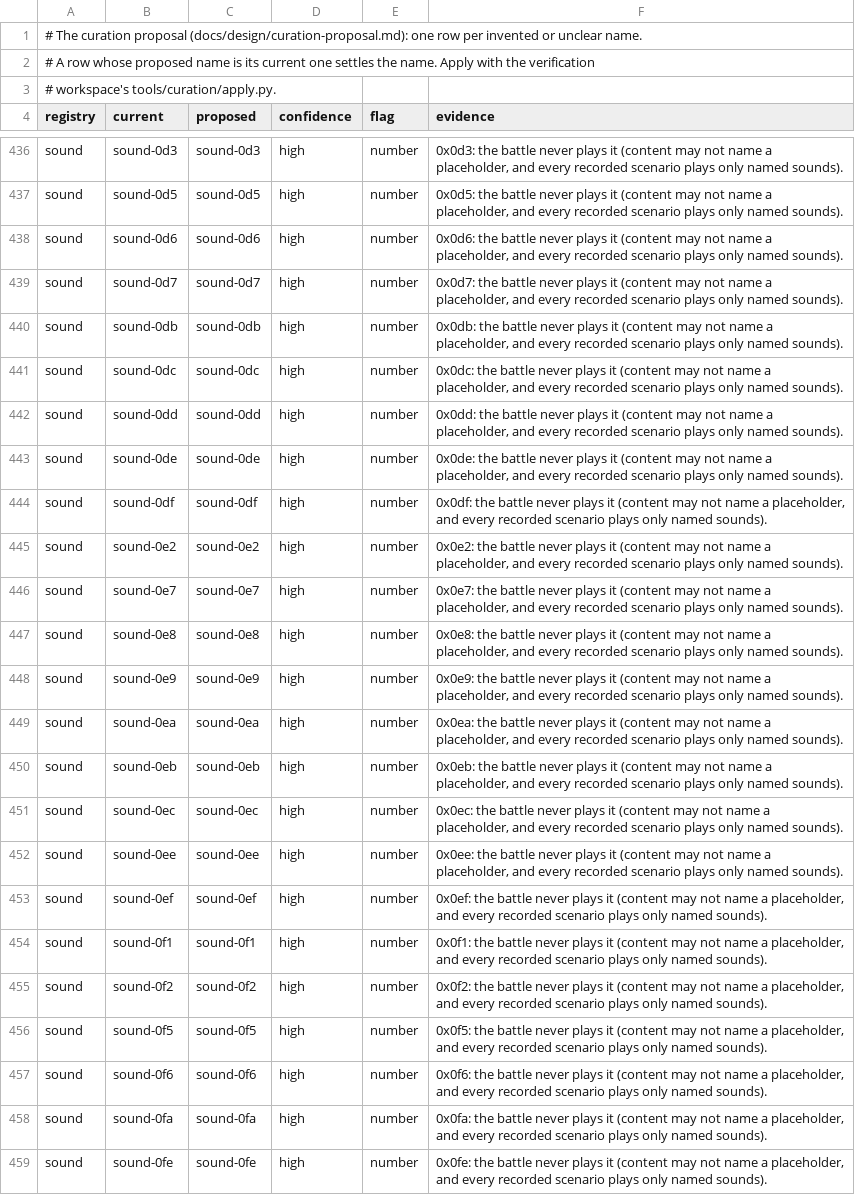
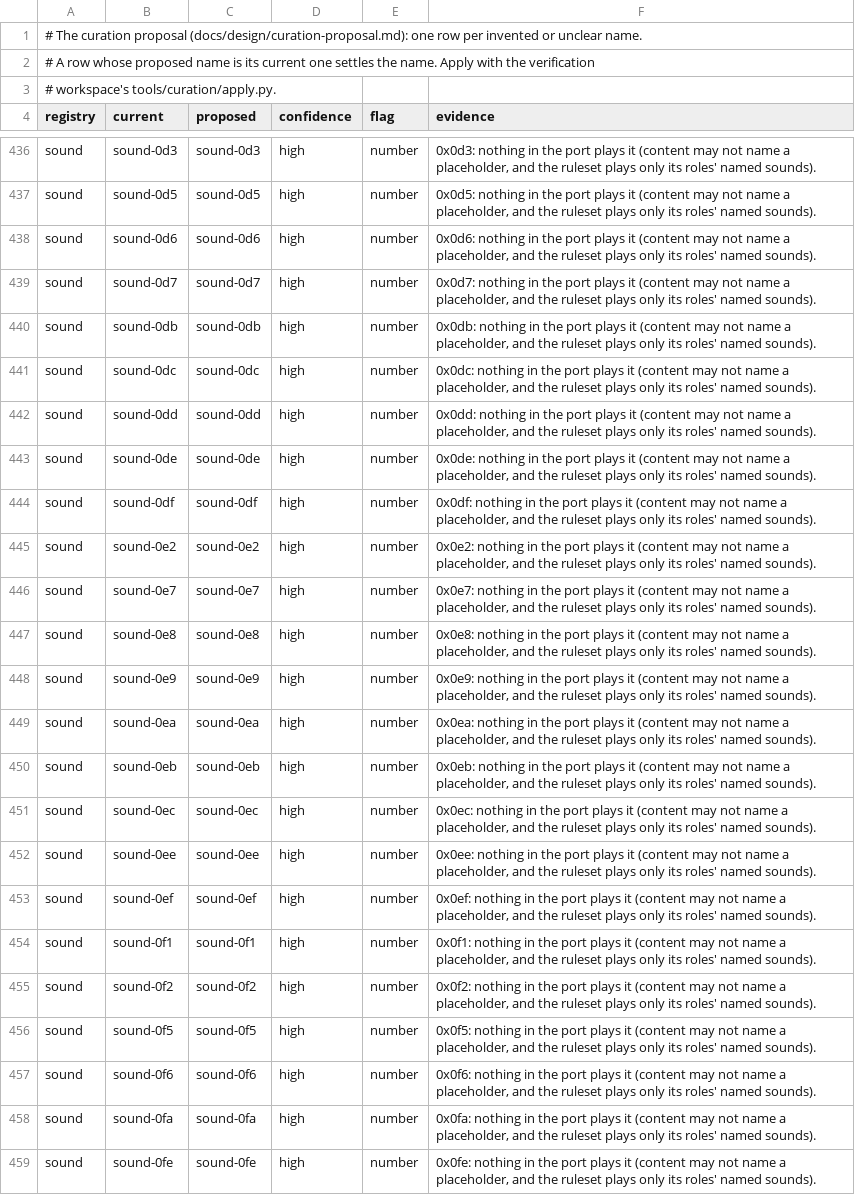
Before and after one commit to nettaisen/nettai, a TSV file: docs/design/curation-proposal.tsv, drawn as a sheet; only a part is shown, gaps mark what is left out; the diff covers the shown part only; the diff names each change by its address in the sheet, - before the commit and + after, or states it on an @@ line.

```diff
--- a/docs/design/curation-proposal.tsv
+++ b/docs/design/curation-proposal.tsv
-F436 (evidence): 0x0d3: the battle never plays it (content may not name a placeholder, and every recorded scenario plays only named sounds).
+F436 (evidence): 0x0d3: nothing in the port plays it (content may not name a placeholder, and the ruleset plays only its roles' named sounds).
-F437 (evidence): 0x0d5: the battle never plays it (content may not name a placeholder, and every recorded scenario plays only named sounds).
+F437 (evidence): 0x0d5: nothing in the port plays it (content may not name a placeholder, and the ruleset plays only its roles' named sounds).
-F438 (evidence): 0x0d6: the battle never plays it (content may not name a placeholder, and every recorded scenario plays only named sounds).
+F438 (evidence): 0x0d6: nothing in the port plays it (content may not name a placeholder, and the ruleset plays only its roles' named sounds).
-F439 (evidence): 0x0d7: the battle never plays it (content may not name a placeholder, and every recorded scenario plays only named sounds).
+F439 (evidence): 0x0d7: nothing in the port plays it (content may not name a placeholder, and the ruleset plays only its roles' named sounds).
-F440 (evidence): 0x0db: the battle never plays it (content may not name a placeholder, and every recorded scenario plays only named sounds).
+F440 (evidence): 0x0db: nothing in the port plays it (content may not name a placeholder, and the ruleset plays only its roles' named sounds).
-F441 (evidence): 0x0dc: the battle never plays it (content may not name a placeholder, and every recorded scenario plays only named sounds).
+F441 (evidence): 0x0dc: nothing in the port plays it (content may not name a placeholder, and the ruleset plays only its roles' named sounds).
-F442 (evidence): 0x0dd: the battle never plays it (content may not name a placeholder, and every recorded scenario plays only named sounds).
+F442 (evidence): 0x0dd: nothing in the port plays it (content may not name a placeholder, and the ruleset plays only its roles' named sounds).
-F443 (evidence): 0x0de: the battle never plays it (content may not name a placeholder, and every recorded scenario plays only named sounds).
+F443 (evidence): 0x0de: nothing in the port plays it (content may not name a placeholder, and the ruleset plays only its roles' named sounds).
-F444 (evidence): 0x0df: the battle never plays it (content may not name a placeholder, and every recorded scenario plays only named sounds).
+F444 (evidence): 0x0df: nothing in the port plays it (content may not name a placeholder, and the ruleset plays only its roles' named sounds).
-F445 (evidence): 0x0e2: the battle never plays it (content may not name a placeholder, and every recorded scenario plays only named sounds).
+F445 (evidence): 0x0e2: nothing in the port plays it (content may not name a placeholder, and the ruleset plays only its roles' named sounds).
-F446 (evidence): 0x0e7: the battle never plays it (content may not name a placeholder, and every recorded scenario plays only named sounds).
+F446 (evidence): 0x0e7: nothing in the port plays it (content may not name a placeholder, and the ruleset plays only its roles' named sounds).
-F447 (evidence): 0x0e8: the battle never plays it (content may not name a placeholder, and every recorded scenario plays only named sounds).
+F447 (evidence): 0x0e8: nothing in the port plays it (content may not name a placeholder, and the ruleset plays only its roles' named sounds).
-F448 (evidence): 0x0e9: the battle never plays it (content may not name a placeholder, and every recorded scenario plays only named sounds).
+F448 (evidence): 0x0e9: nothing in the port plays it (content may not name a placeholder, and the ruleset plays only its roles' named sounds).
-F449 (evidence): 0x0ea: the battle never plays it (content may not name a placeholder, and every recorded scenario plays only named sounds).
+F449 (evidence): 0x0ea: nothing in the port plays it (content may not name a placeholder, and the ruleset plays only its roles' named sounds).
-F450 (evidence): 0x0eb: the battle never plays it (content may not name a placeholder, and every recorded scenario plays only named sounds).
+F450 (evidence): 0x0eb: nothing in the port plays it (content may not name a placeholder, and the ruleset plays only its roles' named sounds).
-F451 (evidence): 0x0ec: the battle never plays it (content may not name a placeholder, and every recorded scenario plays only named sounds).
+F451 (evidence): 0x0ec: nothing in the port plays it (content may not name a placeholder, and the ruleset plays only its roles' named sounds).
-F452 (evidence): 0x0ee: the battle never plays it (content may not name a placeholder, and every recorded scenario plays only named sounds).
+F452 (evidence): 0x0ee: nothing in the port plays it (content may not name a placeholder, and the ruleset plays only its roles' named sounds).
-F453 (evidence): 0x0ef: the battle never plays it (content may not name a placeholder, and every recorded scenario plays only named sounds).
+F453 (evidence): 0x0ef: nothing in the port plays it (content may not name a placeholder, and the ruleset plays only its roles' named sounds).
-F454 (evidence): 0x0f1: the battle never plays it (content may not name a placeholder, and every recorded scenario plays only named sounds).
+F454 (evidence): 0x0f1: nothing in the port plays it (content may not name a placeholder, and the ruleset plays only its roles' named sounds).
-F455 (evidence): 0x0f2: the battle never plays it (content may not name a placeholder, and every recorded scenario plays only named sounds).
+F455 (evidence): 0x0f2: nothing in the port plays it (content may not name a placeholder, and the ruleset plays only its roles' named sounds).
-F456 (evidence): 0x0f5: the battle never plays it (content may not name a placeholder, and every recorded scenario plays only named sounds).
+F456 (evidence): 0x0f5: nothing in the port plays it (content may not name a placeholder, and the ruleset plays only its roles' named sounds).
-F457 (evidence): 0x0f6: the battle never plays it (content may not name a placeholder, and every recorded scenario plays only named sounds).
+F457 (evidence): 0x0f6: nothing in the port plays it (content may not name a placeholder, and the ruleset plays only its roles' named sounds).
-F458 (evidence): 0x0fa: the battle never plays it (content may not name a placeholder, and every recorded scenario plays only named sounds).
+F458 (evidence): 0x0fa: nothing in the port plays it (content may not name a placeholder, and the ruleset plays only its roles' named sounds).
-F459 (evidence): 0x0fe: the battle never plays it (content may not name a placeholder, and every recorded scenario plays only named sounds).
+F459 (evidence): 0x0fe: nothing in the port plays it (content may not name a placeholder, and the ruleset plays only its roles' named sounds).
```
Also changed, not shown: 157 edited cells elsewhere in this file, 1 other file.
